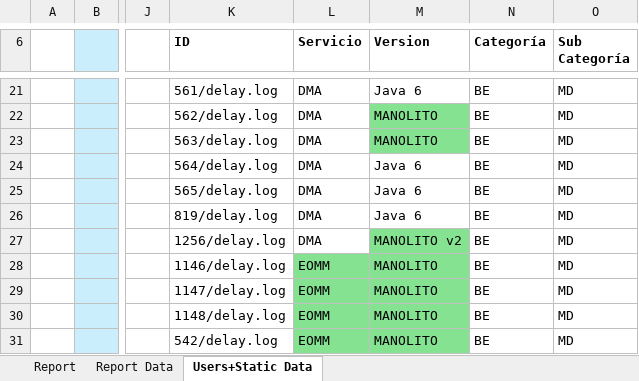
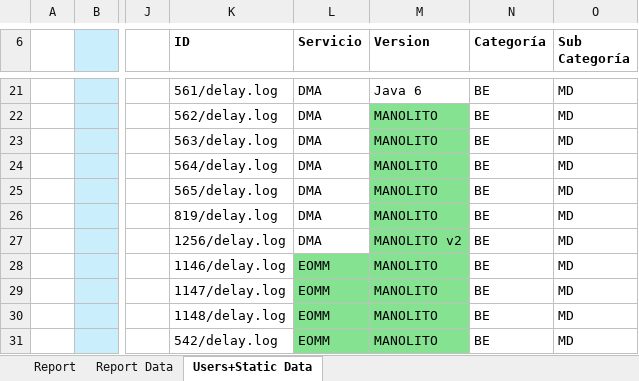
Before and after one commit to FrancoMinati/Latency-Log-Filter, an Excel workbook: report-template.xlsx, sheet Users+Static Data, drawn as a sheet; only a part is shown, gaps mark what is left out; values as stored, in another font and other column widths than the file's, no borders; the diff names each change by its address in the sheet, - before the commit and + after, or states it on an @@ line.

```diff
--- a/report-template.xlsx (sheet Users+Static Data)
+++ b/report-template.xlsx (sheet Users+Static Data)
-M24:M26 (Version): Java 6
+M24:M26 (Version): MANOLITO
-M24:M26 fill: none
+M24:M26 fill: #84E291
```
Also changed, not shown: sheet Report.
